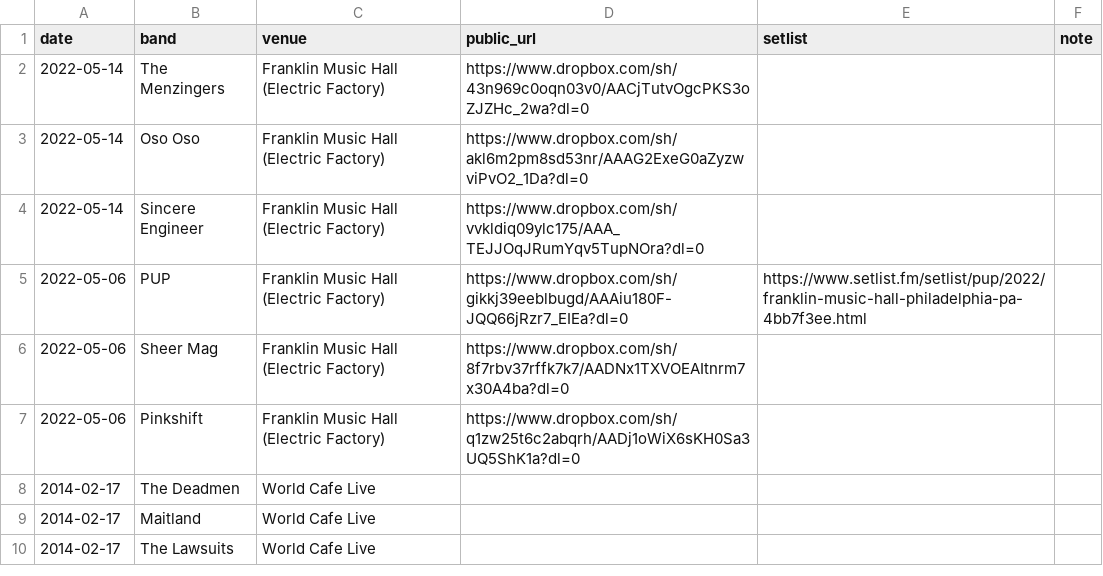
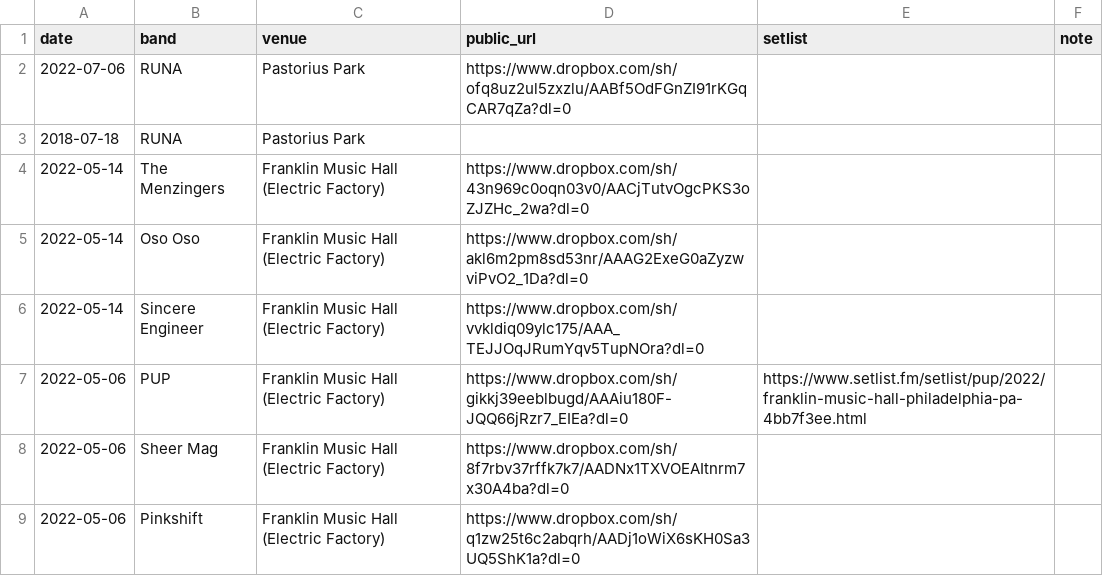
Before and after one commit to jaredwhalen/concert-log, a CSV file: concerts.csv, drawn as a sheet; only a part is shown; the shorter side is filled out with more unchanged rows; the diff names each change by its address in the sheet, - before the commit and + after, or states it on an @@ line.

```diff
--- a/concerts.csv
+++ b/concerts.csv
+row 2: 2022-07-06 | RUNA | Pastorius Park | https://www.dropbox.com/sh/ofq8uz2ul5zxzlu/AABf5OdFGnZI91rKGqCAR7qZa?dl=0
+row 3: 2018-07-18 | RUNA | Pastorius Park
```
Also changed, not shown: 4 other files.
